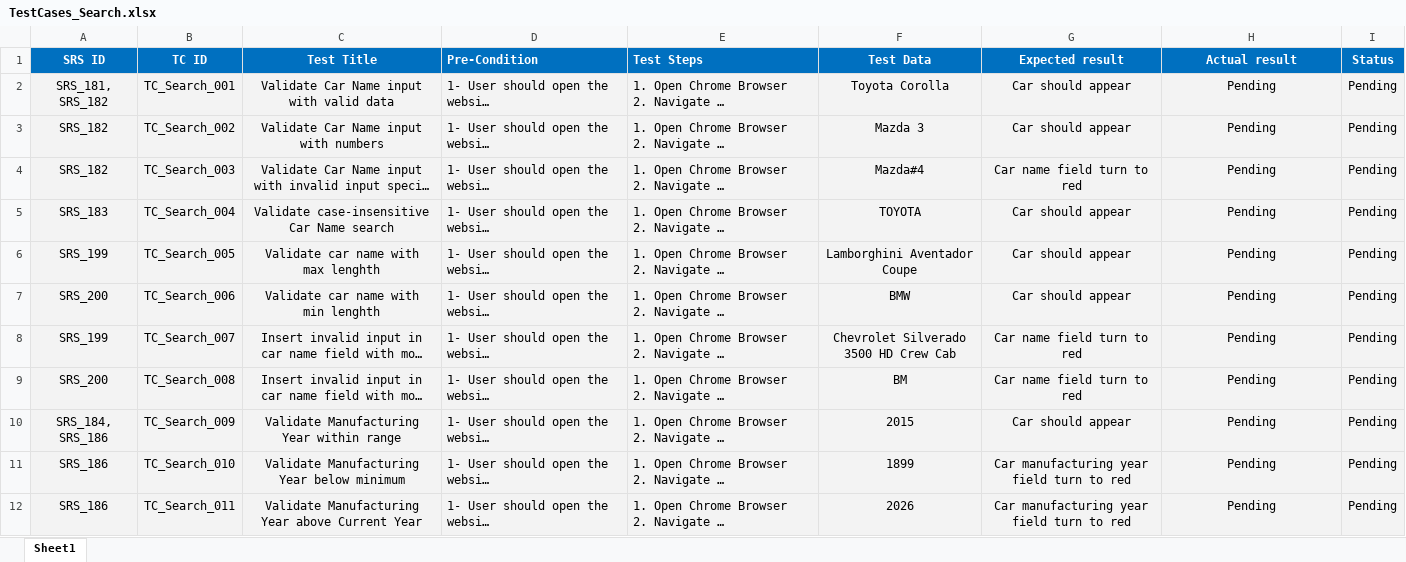
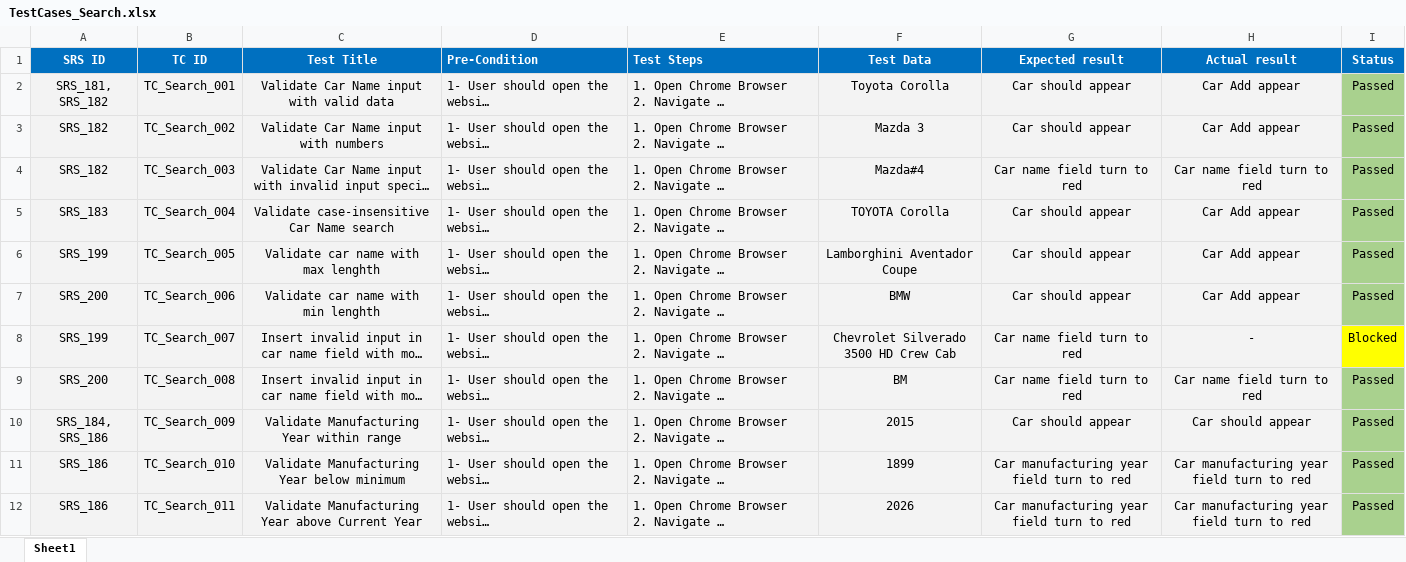
Before and after one commit to Ebrahem-Mostafa/Car-Purchasing, an Excel workbook: Testing/TestCases_Search.xlsx, sheet Sheet1, drawn as a sheet; only a part is shown; long unchanged cells end in …; values as stored, in another font and other column widths than the file's, no borders; the diff covers the shown part only; the diff names each change by its address in the sheet, - before the commit and + after, or states it on an @@ line.

Commit message:
Upload

```diff
--- a/Testing/TestCases_Search.xlsx (sheet Sheet1)
+++ b/Testing/TestCases_Search.xlsx (sheet Sheet1)
-H2:H3 (Actual result): Pending
+H2:H3 (Actual result): Car Add appear
-I2:I7 (Status): Pending
+I2:I7 (Status): Passed
-I2:I7 fill: #F3F3F3
+I2:I7 fill: #A9D18E
-H4 (Actual result): Pending
+H4 (Actual result): Car name field turn to red
-F5 (Test Data): TOYOTA
+F5 (Test Data): TOYOTA Corolla
-H5:H7 (Actual result): Pending
+H5:H7 (Actual result): Car Add appear
-H8 (Actual result): Pending
+H8 (Actual result): -
-I8 (Status): Pending
+I8 (Status): Blocked
-I8 fill: #F3F3F3
+I8 fill: #FFFF00
-H9 (Actual result): Pending
+H9 (Actual result): Car name field turn to red
-I9:I12 (Status): Pending
+I9:I12 (Status): Passed
-I9:I12 fill: #F3F3F3
+I9:I12 fill: #A9D18E
-H10 (Actual result): Pending
+H10 (Actual result): Car should appear
-H11:H12 (Actual result): Pending
+H11:H12 (Actual result): Car manufacturing year field turn to red
```
Also changed, not shown: 22 edited cells and cell formats elsewhere in this sheet.
